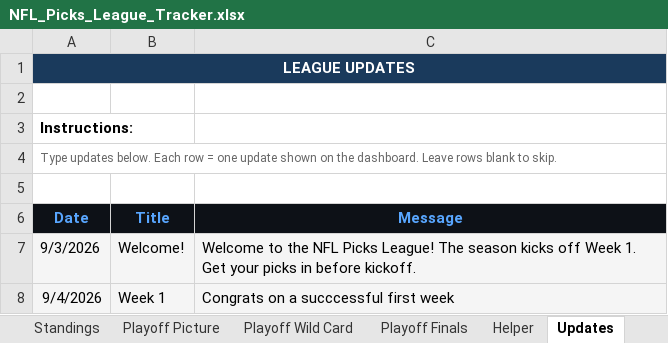
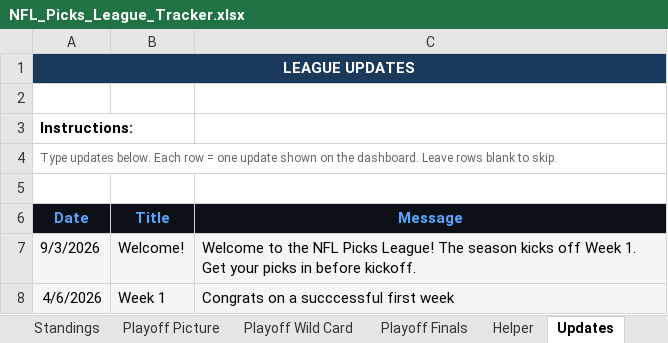
Before and after one commit to eloeser-1147/NFL-Picks-League, an Excel workbook: NFL_Picks_League_Tracker.xlsx, sheet Updates, drawn as a sheet; values as stored, in another font and other column widths than the file's, no borders; the diff names each change by its address in the sheet, - before the commit and + after, or states it on an @@ line.

Commit message:
Update NFL_Picks_League_Tracker.xlsx

```diff
--- a/NFL_Picks_League_Tracker.xlsx (sheet Updates)
+++ b/NFL_Picks_League_Tracker.xlsx (sheet Updates)
-A8 (Date): 9/4/2026
+A8 (Date): 4/6/2026
```
